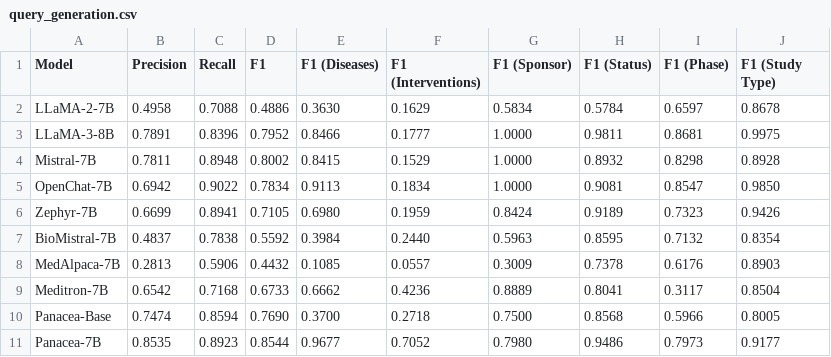
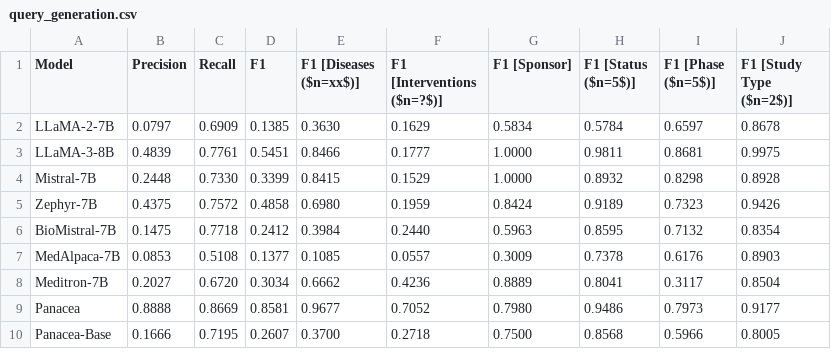
Before and after one commit to linjc16/Panacea, a CSV file: src/vis/results/0/query_generation.csv, drawn as a sheet.

```diff
--- a/src/vis/results/0/query_generation.csv
+++ b/src/vis/results/0/query_generation.csv
@@ -1,11 +1,10 @@
-Model,Precision,Recall,F1,F1 (Diseases),F1 (Interventions),F1 (Sponsor),F1 (Status),F1 (Phase),F1 (Study Type)
-LLaMA-2-7B,0.4958,0.7088,0.4886,0.3630,0.1629,0.5834,0.5784,0.6597,0.8678
-LLaMA-3-8B,0.7891,0.8396,0.7952,0.8466,0.1777,1.0000,0.9811,0.8681,0.9975
-Mistral-7B,0.7811,0.8948,0.8002,0.8415,0.1529,1.0000,0.8932,0.8298,0.8928
-OpenChat-7B,0.6942,0.9022,0.7834,0.9113,0.1834,1.0000,0.9081,0.8547,0.9850
-Zephyr-7B,0.6699,0.8941,0.7105,0.6980,0.1959,0.8424,0.9189,0.7323,0.9426
-BioMistral-7B,0.4837,0.7838,0.5592,0.3984,0.2440,0.5963,0.8595,0.7132,0.8354
-MedAlpaca-7B,0.2813,0.5906,0.4432,0.1085,0.0557,0.3009,0.7378,0.6176,0.8903
-Meditron-7B,0.6542,0.7168,0.6733,0.6662,0.4236,0.8889,0.8041,0.3117,0.8504
-Panacea-Base,0.7474,0.8594,0.7690,0.3700,0.2718,0.7500,0.8568,0.5966,0.8005
-Panacea-7B,0.8535,0.8923,0.8544,0.9677,0.7052,0.7980,0.9486,0.7973,0.9177
+Model,Precision,Recall,F1,F1 [Diseases ($n=xx$)],F1 [Interventions ($n=?$)],F1 [Sponsor],F1 [Status ($n=5$)],F1 [Phase ($n=5$)],F1 [Study Type ($n=2$)]
+LLaMA-2-7B,0.0797,0.6909,0.1385,0.3630,0.1629,0.5834,0.5784,0.6597,0.8678
+LLaMA-3-8B,0.4839,0.7761,0.5451,0.8466,0.1777,1.0000,0.9811,0.8681,0.9975
+Mistral-7B,0.2448,0.7330,0.3399,0.8415,0.1529,1.0000,0.8932,0.8298,0.8928
+Zephyr-7B,0.4375,0.7572,0.4858,0.6980,0.1959,0.8424,0.9189,0.7323,0.9426
+BioMistral-7B,0.1475,0.7718,0.2412,0.3984,0.2440,0.5963,0.8595,0.7132,0.8354
+MedAlpaca-7B,0.0853,0.5108,0.1377,0.1085,0.0557,0.3009,0.7378,0.6176,0.8903
+Meditron-7B,0.2027,0.6720,0.3034,0.6662,0.4236,0.8889,0.8041,0.3117,0.8504
+Panacea,0.8888,0.8669,0.8581,0.9677,0.7052,0.7980,0.9486,0.7973,0.9177
+Panacea-Base,0.1666,0.7195,0.2607,0.3700,0.2718,0.7500,0.8568,0.5966,0.8005
```
Also changed, not shown: 4 other files.
